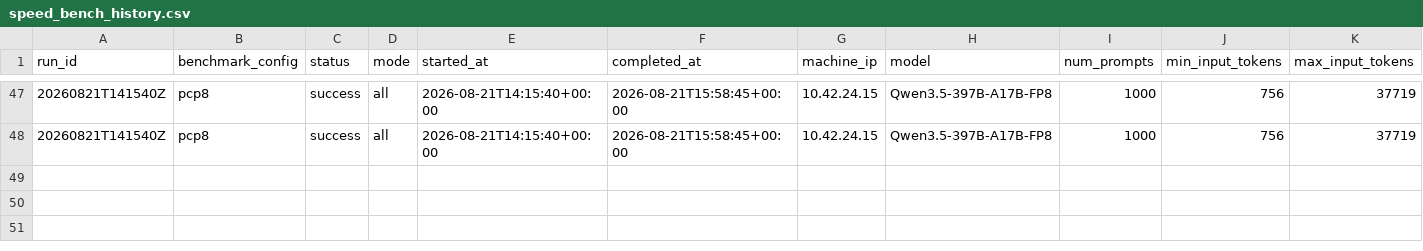
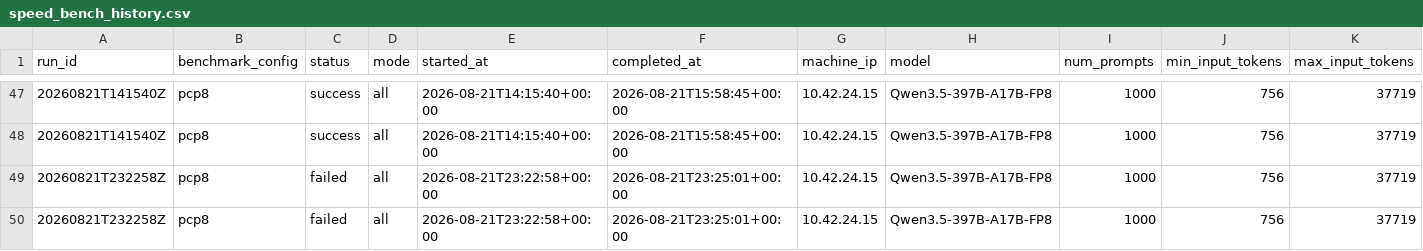
Before and after one commit to aios-tpu-infra/tpu_benchmark_daily, a CSV file: reports/speed_bench_history.csv, drawn as a sheet; only a part is shown, gaps mark what is left out; rows hold the shown columns only; the diff names each change by its address in the sheet, - before the commit and + after, or states it on an @@ line.

Commit message:
Update benchmark report: 20260821T141540Z (DP8 57348.33, PCP8 50252.38, SPEED-PCP8 N/A input tok/s)

```diff
--- a/reports/speed_bench_history.csv
+++ b/reports/speed_bench_history.csv
+row 49: 20260821T232258Z | pcp8 | failed | all | 2026-08-21T23:22:58+00:00 | 2026-08-21T23:25:01+00:00 | 10.42.24.15 | Qwen3.5-397B-A17B-FP8 | 1000 | 756 | 37719
+row 50: 20260821T232258Z | pcp8 | failed | all | 2026-08-21T23:22:58+00:00 | 2026-08-21T23:25:01+00:00 | 10.42.24.15 | Qwen3.5-397B-A17B-FP8 | 1000 | 756 | 37719
```
Also changed, not shown: reports/prefill_ttft_history.csv, reports/throughput_history.csv, 6 other files.
